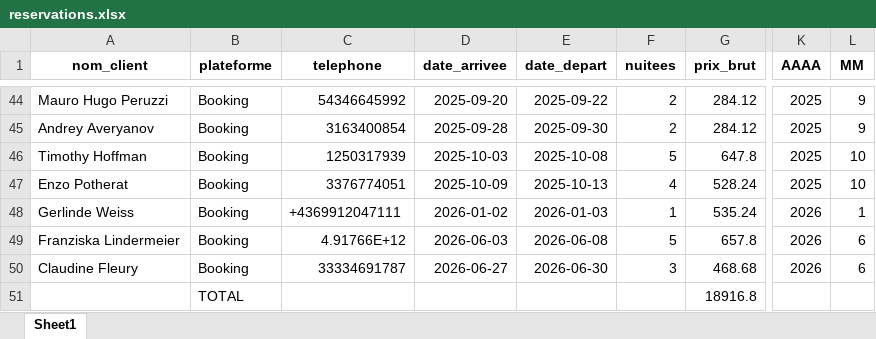
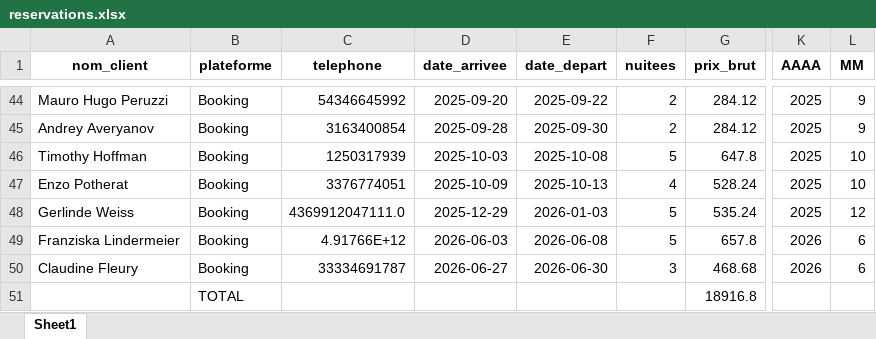
Before and after one commit to charleytrigano/streamlit-reservations, an Excel workbook: reservations.xlsx, sheet Sheet1, drawn as a sheet; only a part is shown, gaps mark what is left out; values as stored, in another font and other column widths than the file's, no borders; the diff names each change by its address in the sheet, - before the commit and + after, or states it on an @@ line.

Commit message:
Auto-save via app Streamlit

```diff
--- a/reservations.xlsx (sheet Sheet1)
+++ b/reservations.xlsx (sheet Sheet1)
-C48 (telephone): +4369912047111
+C48 (telephone): 4369912047111.0
-D48 (date_arrivee): 2026-01-02
+D48 (date_arrivee): 2025-12-29
-F48 (nuitees): 1
+F48 (nuitees): 5
-K48 (AAAA): 2026
+K48 (AAAA): 2025
-L48 (MM): 1
+L48 (MM): 12
```
